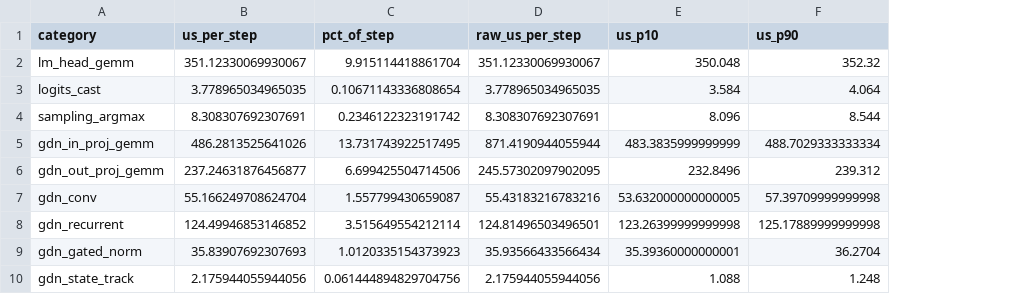
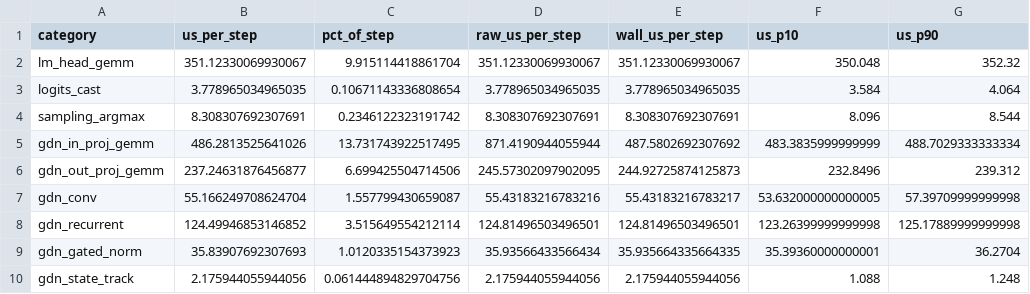
Before and after one commit to SamMausberg/verified-progress, a CSV file: evidence/profiles/attribution/plain_bs1_categories.csv, drawn as a sheet; only a part is shown; the diff names each change by its address in the sheet, - before the commit and + after, or states it on an @@ line.

Commit message:
Add host-lead, sync and wall-time checks and generated tables
attribute.py now reports, per step, the host lead of each graph launch, the
host synchronizations, per-category wall time and whether every eager launch
has a kernel record (CUPTI can drop them when its buffers fill).
bytes_model.py adds per-GEMM achieved bandwidth and a derived bytes sweep over
batch size for plain decode and MTP; summarize.py writes tables.md and the
CSVs the paper figures read.

```diff
--- a/evidence/profiles/attribution/plain_bs1_categories.csv
+++ b/evidence/profiles/attribution/plain_bs1_categories.csv
+column E (wall_us_per_step), rows 2-10: 351.12330069930067 | 3.778965034965035 | 8.308307692307691 | 487.5802692307692 | 244.92725874125873 | 55.43183216783217 | 124.81496503496501 | 35.935664335664335 | 2.175944055944056
```
Also changed, not shown: evidence/profiles/attribution/plain_bs128_categories.csv, evidence/profiles/attribution/plain_bs32_categories.csv, 13 other files.
